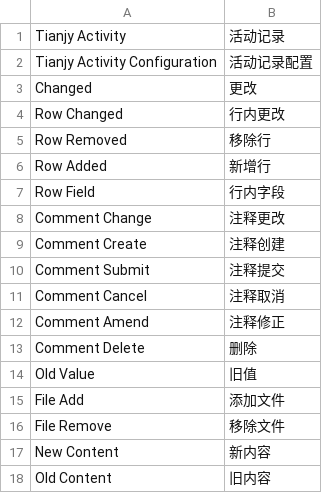
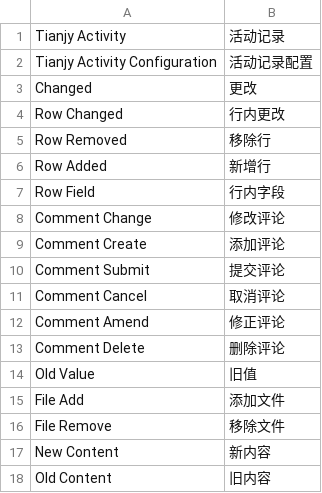
Before and after one commit to frappe-tianjy/tianjy_activity, a CSV file: tianjy_activity/translations/zh.csv, drawn as a sheet.

```diff
--- a/tianjy_activity/translations/zh.csv
+++ b/tianjy_activity/translations/zh.csv
@@ -7,8 +7,8 @@ Row Added, 新增行
 Row Field, 行内字段
-Comment Change, 注释更改
-Comment Create, 注释创建
-Comment Submit, 注释提交
-Comment Cancel, 注释取消
-Comment Amend, 注释修正
-Comment Delete, 删除
+Comment Change, 修改评论
+Comment Create, 添加评论
+Comment Submit, 提交评论
+Comment Cancel, 取消评论
+Comment Amend, 修正评论
+Comment Delete, 删除评论
 Old Value, 旧值
```
Also changed, not shown: 1 other file.
